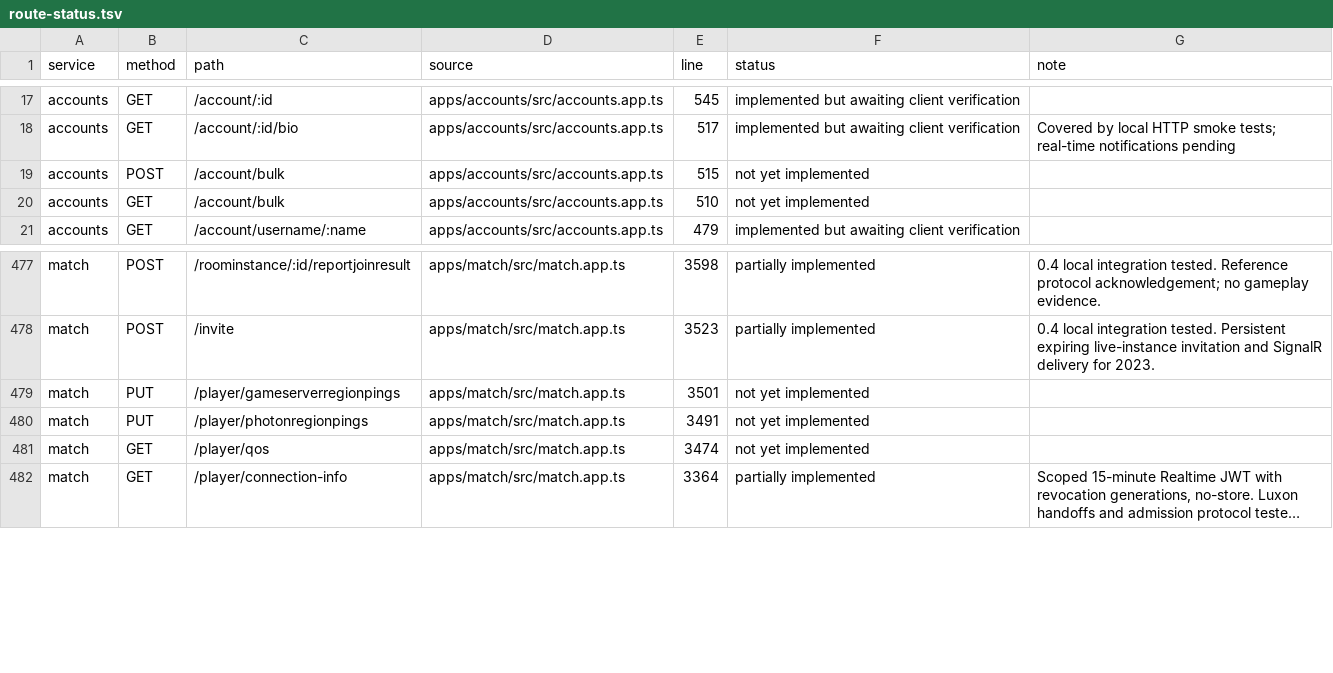
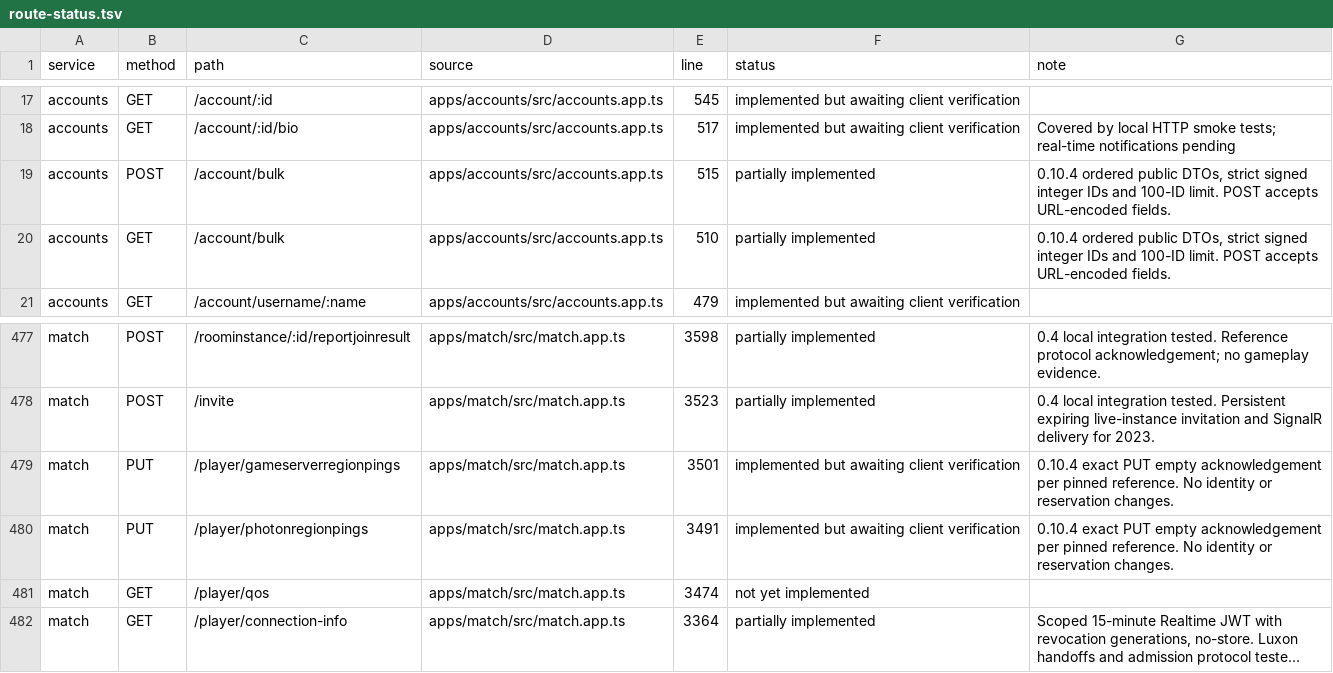
Before and after one commit to KromaRec/KromaRec, a TSV file: compat/route-status.tsv, drawn as a sheet; only a part is shown, gaps mark what is left out; long unchanged cells end in ….

```diff
--- a/compat/route-status.tsv
+++ b/compat/route-status.tsv
@@ -18,4 +18,4 @@ accounts	GET	/account/:id	apps/accounts/src/accounts.app.ts	545	implemented but
 accounts	GET	/account/:id/bio	apps/accounts/src/accounts.app.ts	517	implemented but awaiting client verification	Covered by local HTTP smoke tests; real-time notifications pending
-accounts	POST	/account/bulk	apps/accounts/src/accounts.app.ts	515	not yet implemented	
-accounts	GET	/account/bulk	apps/accounts/src/accounts.app.ts	510	not yet implemented	
+accounts	POST	/account/bulk	apps/accounts/src/accounts.app.ts	515	partially implemented	0.10.4 ordered public DTOs, strict signed integer IDs and 100-ID limit. POST accepts URL-encoded fields.
+accounts	GET	/account/bulk	apps/accounts/src/accounts.app.ts	510	partially implemented	0.10.4 ordered public DTOs, strict signed integer IDs and 100-ID limit. POST accepts URL-encoded fields.
 accounts	GET	/account/username/:name	apps/accounts/src/accounts.app.ts	479	implemented but awaiting client verification	
@@ -478,4 +478,4 @@ match	POST	/roominstance/:id/reportjoinresult	apps/match/src/match.app.ts	3598	p
 match	POST	/invite	apps/match/src/match.app.ts	3523	partially implemented	0.4 local integration tested. Persistent expiring live-instance invitation and SignalR delivery for 2023.
-match	PUT	/player/gameserverregionpings	apps/match/src/match.app.ts	3501	not yet implemented	
-match	PUT	/player/photonregionpings	apps/match/src/match.app.ts	3491	not yet implemented	
+match	PUT	/player/gameserverregionpings	apps/match/src/match.app.ts	3501	implemented but awaiting client verification	0.10.4 exact PUT empty acknowledgement per pinned reference. No identity or reservation changes.
+match	PUT	/player/photonregionpings	apps/match/src/match.app.ts	3491	implemented but awaiting client verification	0.10.4 exact PUT empty acknowledgement per pinned reference. No identity or reservation changes.
 match	GET	/player/qos	apps/match/src/match.app.ts	3474	not yet implemented	
```
Also changed, not shown: 28 other files.
